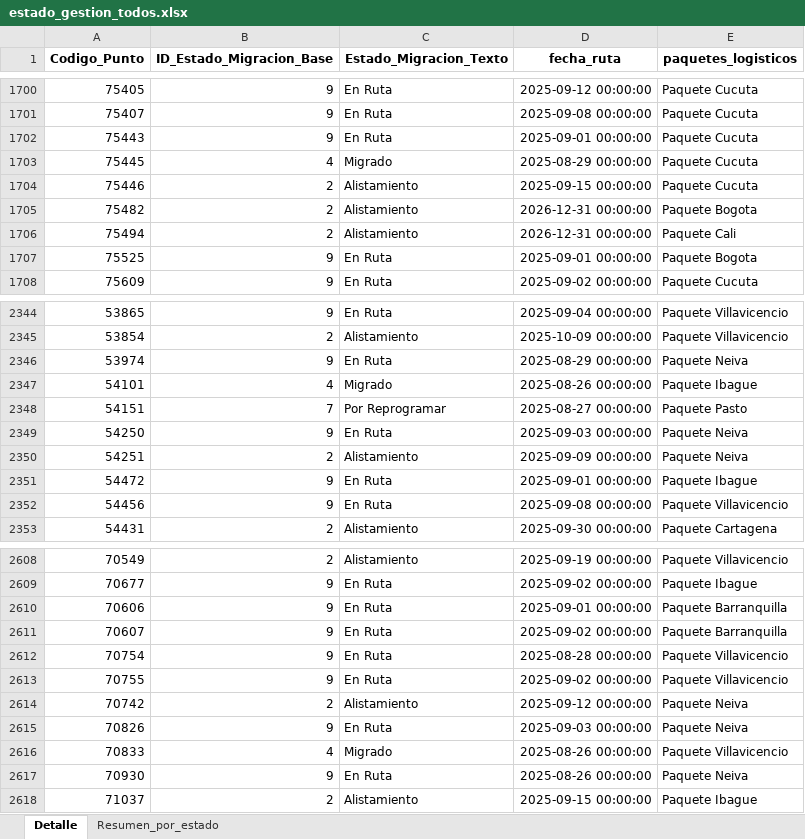
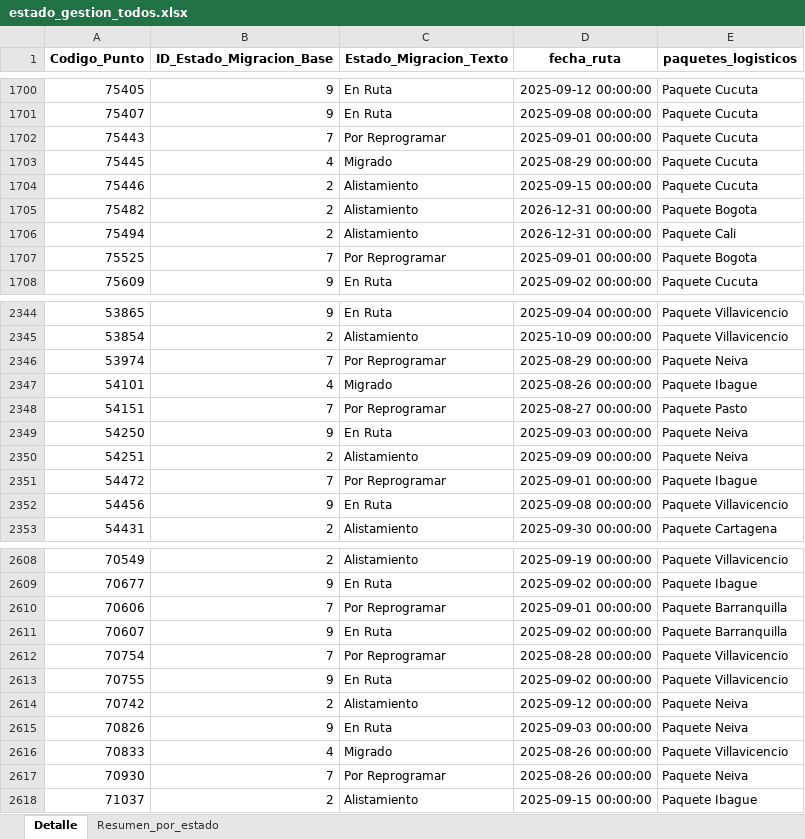
Before and after one commit to slenis01/Gestion_migracion_tablero, an Excel workbook: Resultado/estado_gestion_todos.xlsx, sheet Detalle, drawn as a sheet; only a part is shown, gaps mark what is left out; values as stored, in another font and other column widths than the file's, no borders; the diff covers the shown part only; the diff names each change by its address in the sheet, - before the commit and + after, or states it on an @@ line.

```diff
--- a/Resultado/estado_gestion_todos.xlsx (sheet Detalle)
+++ b/Resultado/estado_gestion_todos.xlsx (sheet Detalle)
-B1702 (ID_Estado_Migracion_Base): 9
+B1702 (ID_Estado_Migracion_Base): 7
-C1702 (Estado_Migracion_Texto): En Ruta
+C1702 (Estado_Migracion_Texto): Por Reprogramar
-B1707 (ID_Estado_Migracion_Base): 9
+B1707 (ID_Estado_Migracion_Base): 7
-C1707 (Estado_Migracion_Texto): En Ruta
+C1707 (Estado_Migracion_Texto): Por Reprogramar
-B2346 (ID_Estado_Migracion_Base): 9
+B2346 (ID_Estado_Migracion_Base): 7
-C2346 (Estado_Migracion_Texto): En Ruta
+C2346 (Estado_Migracion_Texto): Por Reprogramar
-B2351 (ID_Estado_Migracion_Base): 9
+B2351 (ID_Estado_Migracion_Base): 7
-C2351 (Estado_Migracion_Texto): En Ruta
+C2351 (Estado_Migracion_Texto): Por Reprogramar
-B2610 (ID_Estado_Migracion_Base): 9
+B2610 (ID_Estado_Migracion_Base): 7
-C2610 (Estado_Migracion_Texto): En Ruta
+C2610 (Estado_Migracion_Texto): Por Reprogramar
-B2612 (ID_Estado_Migracion_Base): 9
+B2612 (ID_Estado_Migracion_Base): 7
-C2612 (Estado_Migracion_Texto): En Ruta
+C2612 (Estado_Migracion_Texto): Por Reprogramar
-B2617 (ID_Estado_Migracion_Base): 9
+B2617 (ID_Estado_Migracion_Base): 7
-C2617 (Estado_Migracion_Texto): En Ruta
+C2617 (Estado_Migracion_Texto): Por Reprogramar
```
Also changed, not shown: 5 added rows, 5 removed rows, 167 moved rows and 154 edited cells elsewhere in this sheet, sheet Resumen_por_estado.
